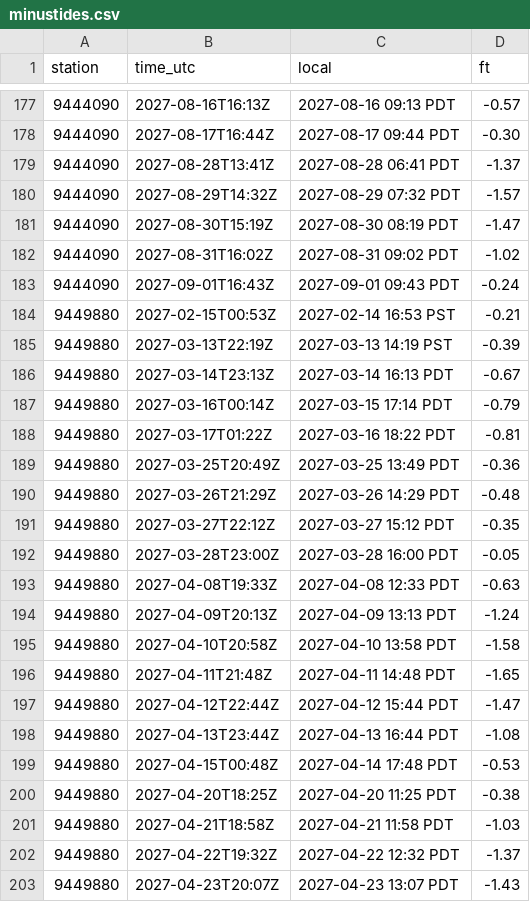
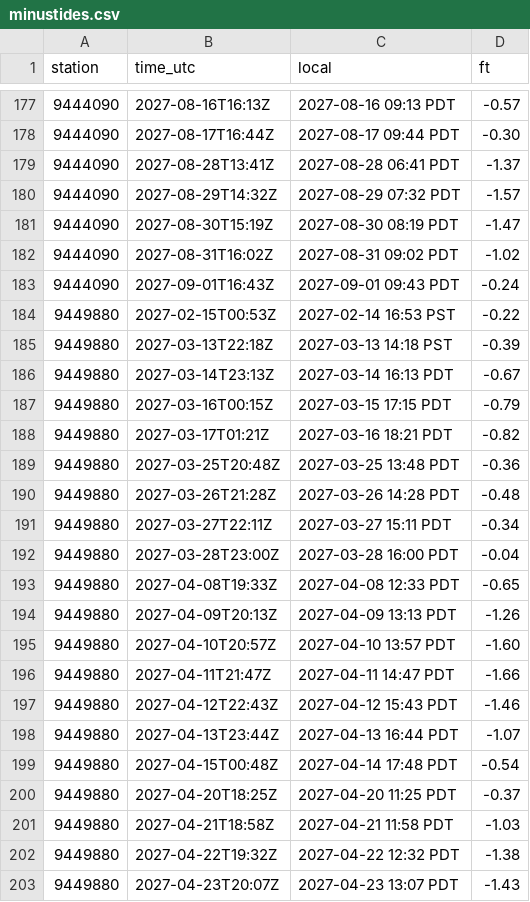
Before and after one commit to bdgroves/puget-tides, a CSV file: minustides.csv, drawn as a sheet; only a part is shown, gaps mark what is left out; the diff covers the shown part only.

```diff
--- a/minustides.csv
+++ b/minustides.csv
@@ -183,21 +183,21 @@ station,time_utc,local,ft
 9444090,2027-09-01T16:43Z,2027-09-01 09:43 PDT,-0.24
-9449880,2027-02-15T00:53Z,2027-02-14 16:53 PST,-0.21
-9449880,2027-03-13T22:19Z,2027-03-13 14:19 PST,-0.39
+9449880,2027-02-15T00:53Z,2027-02-14 16:53 PST,-0.22
+9449880,2027-03-13T22:18Z,2027-03-13 14:18 PST,-0.39
 9449880,2027-03-14T23:13Z,2027-03-14 16:13 PDT,-0.67
-9449880,2027-03-16T00:14Z,2027-03-15 17:14 PDT,-0.79
-9449880,2027-03-17T01:22Z,2027-03-16 18:22 PDT,-0.81
-9449880,2027-03-25T20:49Z,2027-03-25 13:49 PDT,-0.36
-9449880,2027-03-26T21:29Z,2027-03-26 14:29 PDT,-0.48
-9449880,2027-03-27T22:12Z,2027-03-27 15:12 PDT,-0.35
-9449880,2027-03-28T23:00Z,2027-03-28 16:00 PDT,-0.05
-9449880,2027-04-08T19:33Z,2027-04-08 12:33 PDT,-0.63
-9449880,2027-04-09T20:13Z,2027-04-09 13:13 PDT,-1.24
-9449880,2027-04-10T20:58Z,2027-04-10 13:58 PDT,-1.58
-9449880,2027-04-11T21:48Z,2027-04-11 14:48 PDT,-1.65
-9449880,2027-04-12T22:44Z,2027-04-12 15:44 PDT,-1.47
-9449880,2027-04-13T23:44Z,2027-04-13 16:44 PDT,-1.08
-9449880,2027-04-15T00:48Z,2027-04-14 17:48 PDT,-0.53
-9449880,2027-04-20T18:25Z,2027-04-20 11:25 PDT,-0.38
+9449880,2027-03-16T00:15Z,2027-03-15 17:15 PDT,-0.79
+9449880,2027-03-17T01:21Z,2027-03-16 18:21 PDT,-0.82
+9449880,2027-03-25T20:48Z,2027-03-25 13:48 PDT,-0.36
+9449880,2027-03-26T21:28Z,2027-03-26 14:28 PDT,-0.48
+9449880,2027-03-27T22:11Z,2027-03-27 15:11 PDT,-0.34
+9449880,2027-03-28T23:00Z,2027-03-28 16:00 PDT,-0.04
+9449880,2027-04-08T19:33Z,2027-04-08 12:33 PDT,-0.65
+9449880,2027-04-09T20:13Z,2027-04-09 13:13 PDT,-1.26
+9449880,2027-04-10T20:57Z,2027-04-10 13:57 PDT,-1.60
+9449880,2027-04-11T21:47Z,2027-04-11 14:47 PDT,-1.66
+9449880,2027-04-12T22:43Z,2027-04-12 15:43 PDT,-1.46
+9449880,2027-04-13T23:44Z,2027-04-13 16:44 PDT,-1.07
+9449880,2027-04-15T00:48Z,2027-04-14 17:48 PDT,-0.54
+9449880,2027-04-20T18:25Z,2027-04-20 11:25 PDT,-0.37
 9449880,2027-04-21T18:58Z,2027-04-21 11:58 PDT,-1.03
-9449880,2027-04-22T19:32Z,2027-04-22 12:32 PDT,-1.37
+9449880,2027-04-22T19:32Z,2027-04-22 12:32 PDT,-1.38
 9449880,2027-04-23T20:07Z,2027-04-23 13:07 PDT,-1.43
```
Also changed, not shown: 1 removed row and 116 edited cells elsewhere in this file, harcon.csv, hilo.csv, 10 other files.
